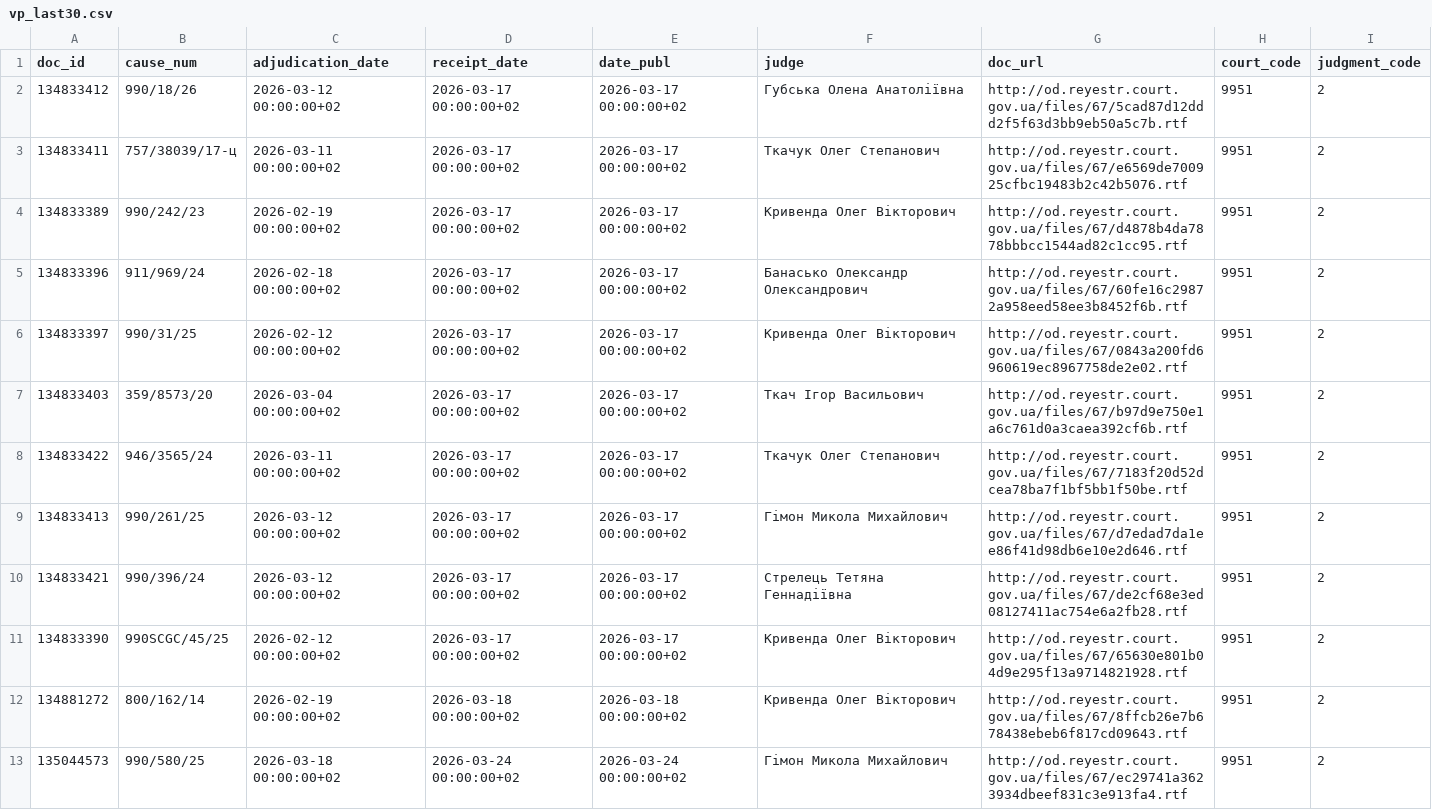
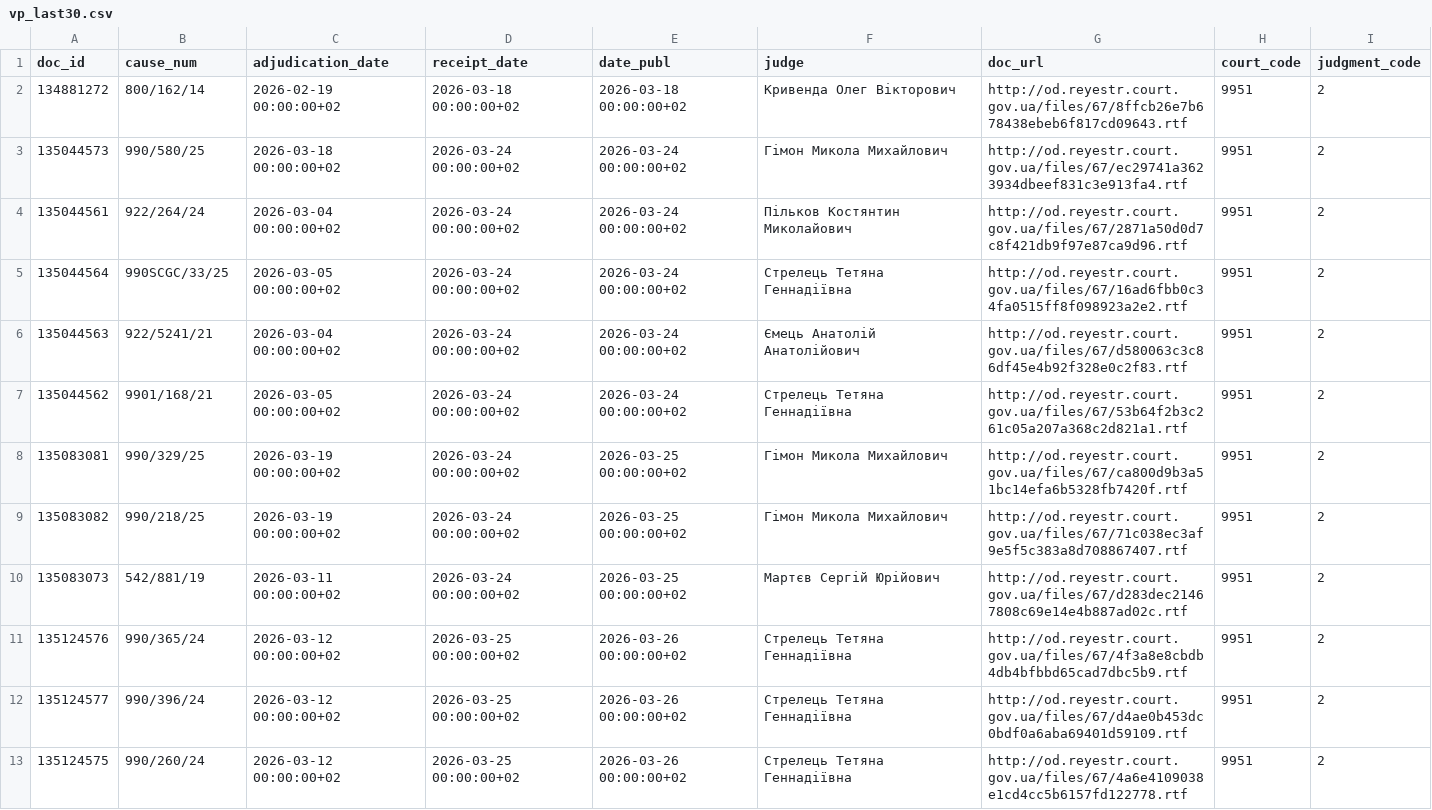
Before and after one commit to apryshchepchuk/VS-legal-digest, a CSV file: data/interim/vp_last30.csv, drawn as a sheet; only a part is shown; the shorter side is filled out with more unchanged rows.

```diff
--- a/data/interim/vp_last30.csv
+++ b/data/interim/vp_last30.csv
@@ -1,12 +1,2 @@
 doc_id	cause_num	adjudication_date	receipt_date	date_publ	judge	doc_url	court_code	judgment_code
-134833412	990/18/26	2026-03-12 00:00:00+02	2026-03-17 00:00:00+02	2026-03-17 00:00:00+02	Губська Олена Анатоліївна	http://od.reyestr.court.gov.ua/files/67/5cad87d12ddd2f5f63d3bb9eb50a5c7b.rtf	9951	2
-134833411	757/38039/17-ц	2026-03-11 00:00:00+02	2026-03-17 00:00:00+02	2026-03-17 00:00:00+02	Ткачук Олег Степанович	http://od.reyestr.court.gov.ua/files/67/e6569de700925cfbc19483b2c42b5076.rtf	9951	2
-134833389	990/242/23	2026-02-19 00:00:00+02	2026-03-17 00:00:00+02	2026-03-17 00:00:00+02	Кривенда Олег Вікторович	http://od.reyestr.court.gov.ua/files/67/d4878b4da7878bbbcc1544ad82c1cc95.rtf	9951	2
-134833396	911/969/24	2026-02-18 00:00:00+02	2026-03-17 00:00:00+02	2026-03-17 00:00:00+02	Банасько Олександр Олександрович	http://od.reyestr.court.gov.ua/files/67/60fe16c29872a958eed58ee3b8452f6b.rtf	9951	2
-134833397	990/31/25	2026-02-12 00:00:00+02	2026-03-17 00:00:00+02	2026-03-17 00:00:00+02	Кривенда Олег Вікторович	http://od.reyestr.court.gov.ua/files/67/0843a200fd6960619ec8967758de2e02.rtf	9951	2
-134833403	359/8573/20	2026-03-04 00:00:00+02	2026-03-17 00:00:00+02	2026-03-17 00:00:00+02	Ткач Ігор Васильович	http://od.reyestr.court.gov.ua/files/67/b97d9e750e1a6c761d0a3caea392cf6b.rtf	9951	2
-134833422	946/3565/24	2026-03-11 00:00:00+02	2026-03-17 00:00:00+02	2026-03-17 00:00:00+02	Ткачук Олег Степанович	http://od.reyestr.court.gov.ua/files/67/7183f20d52dcea78ba7f1bf5bb1f50be.rtf	9951	2
-134833413	990/261/25	2026-03-12 00:00:00+02	2026-03-17 00:00:00+02	2026-03-17 00:00:00+02	Гімон Микола Михайлович	http://od.reyestr.court.gov.ua/files/67/d7edad7da1ee86f41d98db6e10e2d646.rtf	9951	2
-134833421	990/396/24	2026-03-12 00:00:00+02	2026-03-17 00:00:00+02	2026-03-17 00:00:00+02	Стрелець Тетяна Геннадіївна	http://od.reyestr.court.gov.ua/files/67/de2cf68e3ed08127411ac754e6a2fb28.rtf	9951	2
-134833390	990SСGС/45/25	2026-02-12 00:00:00+02	2026-03-17 00:00:00+02	2026-03-17 00:00:00+02	Кривенда Олег Вікторович	http://od.reyestr.court.gov.ua/files/67/65630e801b04d9e295f13a9714821928.rtf	9951	2
 134881272	800/162/14	2026-02-19 00:00:00+02	2026-03-18 00:00:00+02	2026-03-18 00:00:00+02	Кривенда Олег Вікторович	http://od.reyestr.court.gov.ua/files/67/8ffcb26e7b678438ebeb6f817cd09643.rtf	9951	2
```
Also changed, not shown: data/interim/vp_selected_for_analysis.csv, 6 other files.
